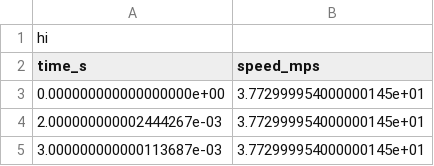
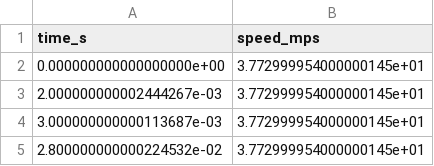
Before and after one commit to timothy-commins/system-dynamics-car-coasting-lab, a CSV file: north_data.csv, drawn as a sheet; only a part is shown; the shorter side is filled out with more unchanged rows; the diff names each change by its address in the sheet, - before the commit and + after, or states it on an @@ line.

Commit message:
hi removed

```diff
--- a/north_data.csv
+++ b/north_data.csv
-row 1: hi
```
